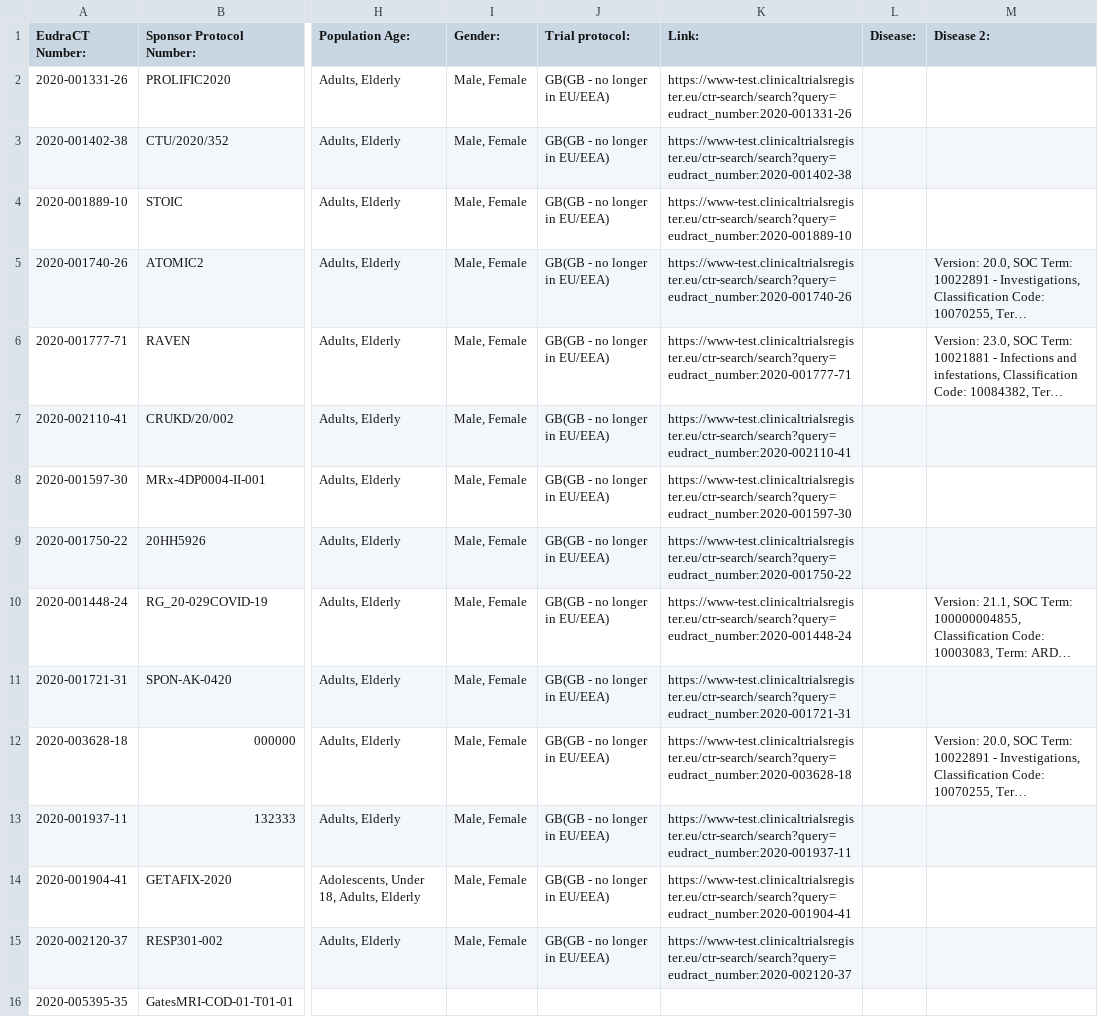
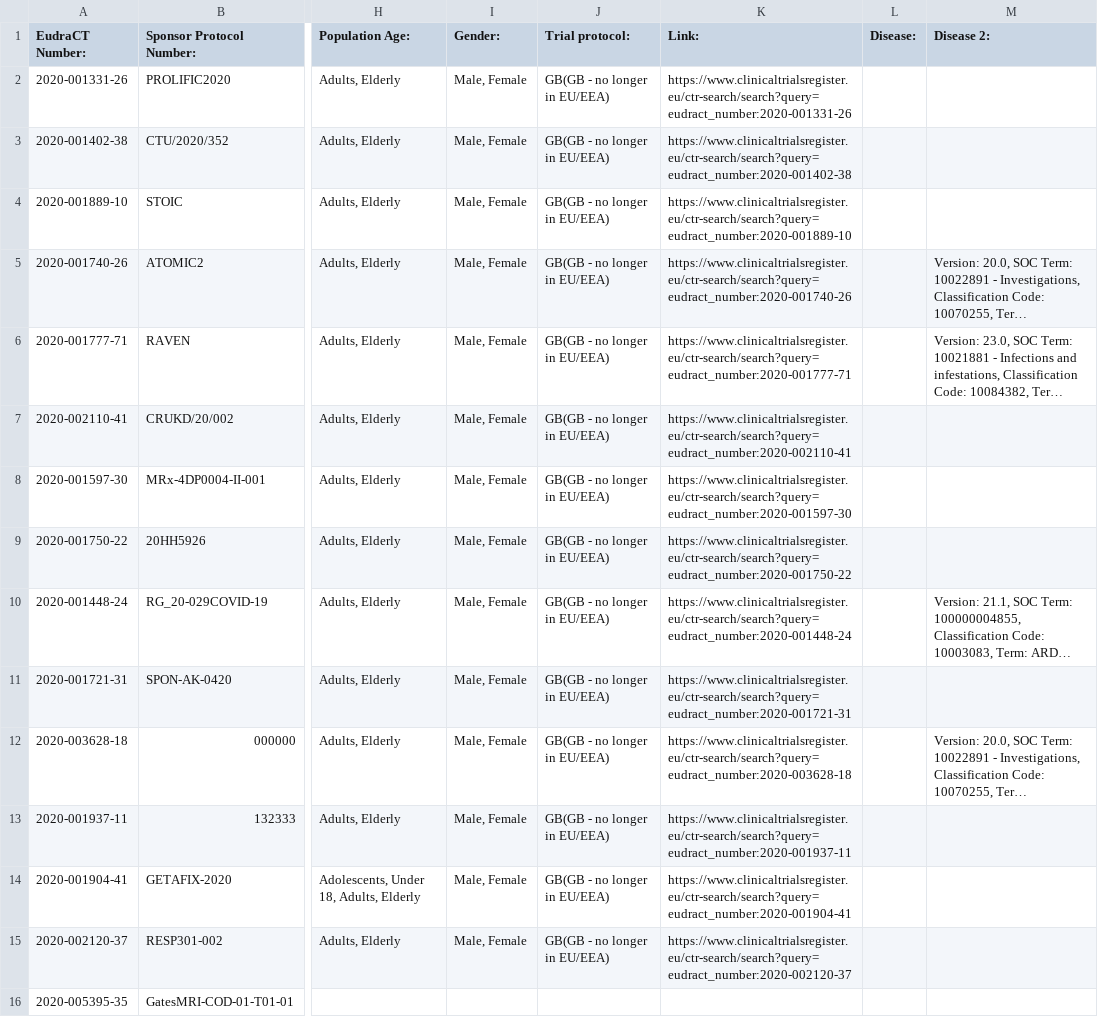
Before and after one commit to mskabirkhan/clinical-trials, a CSV file: data/clinical-trials.csv, drawn as a sheet; only a part is shown, gaps mark what is left out; long unchanged cells end in …; the diff covers the shown part only; the diff names each change by its address in the sheet, - before the commit and + after, or states it on an @@ line.

```diff
--- a/data/clinical-trials.csv
+++ b/data/clinical-trials.csv
-K2 (Link:): https://www-test.clinicaltrialsregister.eu/ctr-search/search?query=eudract_number:2020-001331-26
+K2 (Link:): https://www.clinicaltrialsregister.eu/ctr-search/search?query=eudract_number:2020-001331-26
-K3 (Link:): https://www-test.clinicaltrialsregister.eu/ctr-search/search?query=eudract_number:2020-001402-38
+K3 (Link:): https://www.clinicaltrialsregister.eu/ctr-search/search?query=eudract_number:2020-001402-38
-K4 (Link:): https://www-test.clinicaltrialsregister.eu/ctr-search/search?query=eudract_number:2020-001889-10
+K4 (Link:): https://www.clinicaltrialsregister.eu/ctr-search/search?query=eudract_number:2020-001889-10
-K5 (Link:): https://www-test.clinicaltrialsregister.eu/ctr-search/search?query=eudract_number:2020-001740-26
+K5 (Link:): https://www.clinicaltrialsregister.eu/ctr-search/search?query=eudract_number:2020-001740-26
-K6 (Link:): https://www-test.clinicaltrialsregister.eu/ctr-search/search?query=eudract_number:2020-001777-71
+K6 (Link:): https://www.clinicaltrialsregister.eu/ctr-search/search?query=eudract_number:2020-001777-71
-K7 (Link:): https://www-test.clinicaltrialsregister.eu/ctr-search/search?query=eudract_number:2020-002110-41
+K7 (Link:): https://www.clinicaltrialsregister.eu/ctr-search/search?query=eudract_number:2020-002110-41
-K8 (Link:): https://www-test.clinicaltrialsregister.eu/ctr-search/search?query=eudract_number:2020-001597-30
+K8 (Link:): https://www.clinicaltrialsregister.eu/ctr-search/search?query=eudract_number:2020-001597-30
-K9 (Link:): https://www-test.clinicaltrialsregister.eu/ctr-search/search?query=eudract_number:2020-001750-22
+K9 (Link:): https://www.clinicaltrialsregister.eu/ctr-search/search?query=eudract_number:2020-001750-22
-K10 (Link:): https://www-test.clinicaltrialsregister.eu/ctr-search/search?query=eudract_number:2020-001448-24
+K10 (Link:): https://www.clinicaltrialsregister.eu/ctr-search/search?query=eudract_number:2020-001448-24
-K11 (Link:): https://www-test.clinicaltrialsregister.eu/ctr-search/search?query=eudract_number:2020-001721-31
+K11 (Link:): https://www.clinicaltrialsregister.eu/ctr-search/search?query=eudract_number:2020-001721-31
-K12 (Link:): https://www-test.clinicaltrialsregister.eu/ctr-search/search?query=eudract_number:2020-003628-18
+K12 (Link:): https://www.clinicaltrialsregister.eu/ctr-search/search?query=eudract_number:2020-003628-18
-K13 (Link:): https://www-test.clinicaltrialsregister.eu/ctr-search/search?query=eudract_number:2020-001937-11
+K13 (Link:): https://www.clinicaltrialsregister.eu/ctr-search/search?query=eudract_number:2020-001937-11
-K14 (Link:): https://www-test.clinicaltrialsregister.eu/ctr-search/search?query=eudract_number:2020-001904-41
+K14 (Link:): https://www.clinicaltrialsregister.eu/ctr-search/search?query=eudract_number:2020-001904-41
-K15 (Link:): https://www-test.clinicaltrialsregister.eu/ctr-search/search?query=eudract_number:2020-002120-37
+K15 (Link:): https://www.clinicaltrialsregister.eu/ctr-search/search?query=eudract_number:2020-002120-37
```
Also changed, not shown: 84 edited cells elsewhere in this file, data/clinical-trials-full.csv, data/clinical-trials.HDRUK.csv, 5 other files.
